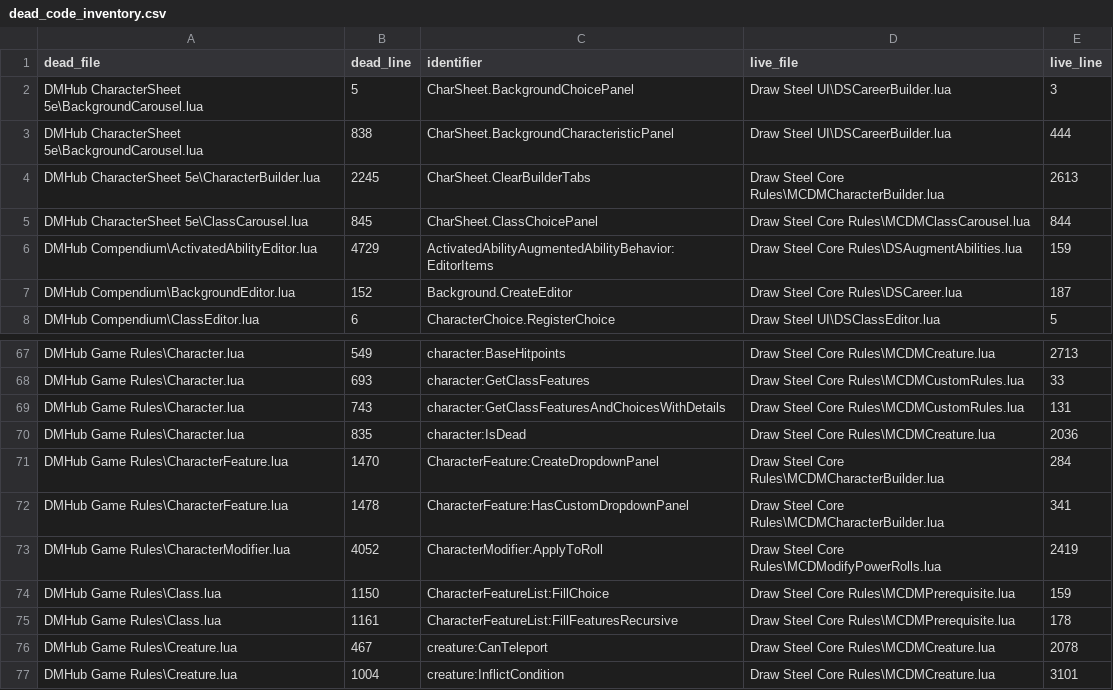
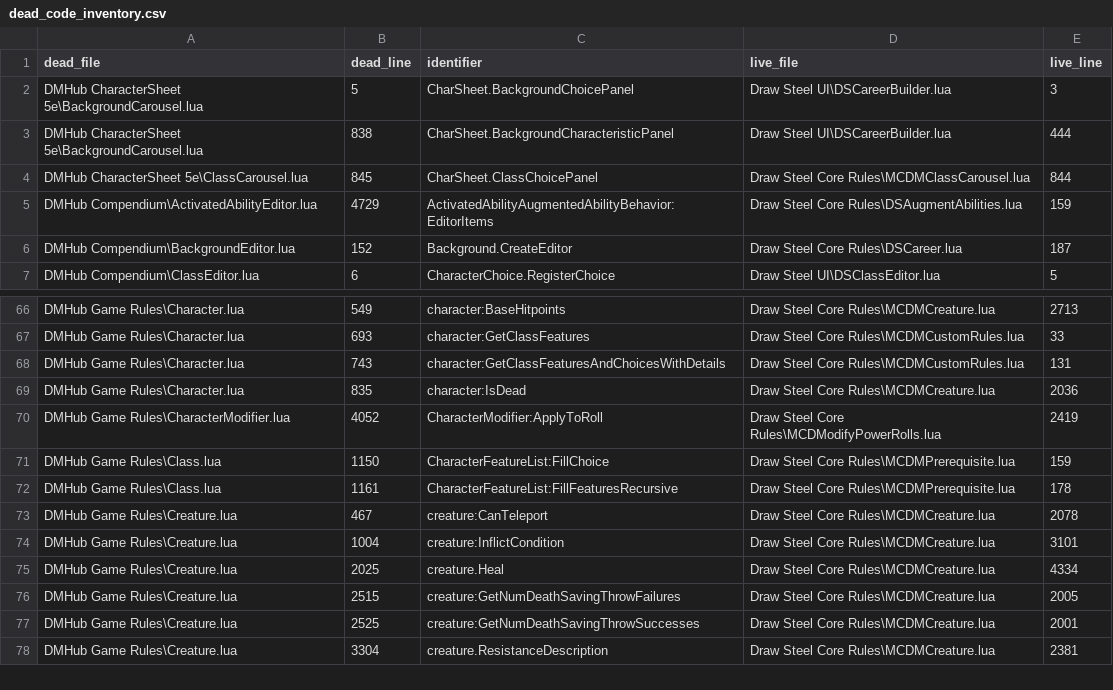
Before and after one commit to slimarms/draw-steel-codex, a CSV file: dead_code_inventory.csv, drawn as a sheet; only a part is shown, gaps mark what is left out; the shorter side is filled out with more unchanged rows; the diff names each change by its address in the sheet, - before the commit and + after, or states it on an @@ line.

```diff
--- a/dead_code_inventory.csv
+++ b/dead_code_inventory.csv
-row 4: DMHub CharacterSheet 5e\CharacterBuilder.lua | 2245 | CharSheet.ClearBuilderTabs | Draw Steel Core Rules\MCDMCharacterBuilder.lua | 2613
-row 71: DMHub Game Rules\CharacterFeature.lua | 1470 | CharacterFeature:CreateDropdownPanel | Draw Steel Core Rules\MCDMCharacterBuilder.lua | 284
-row 72: DMHub Game Rules\CharacterFeature.lua | 1478 | CharacterFeature:HasCustomDropdownPanel | Draw Steel Core Rules\MCDMCharacterBuilder.lua | 341
```
Also changed, not shown: 15 other files.
